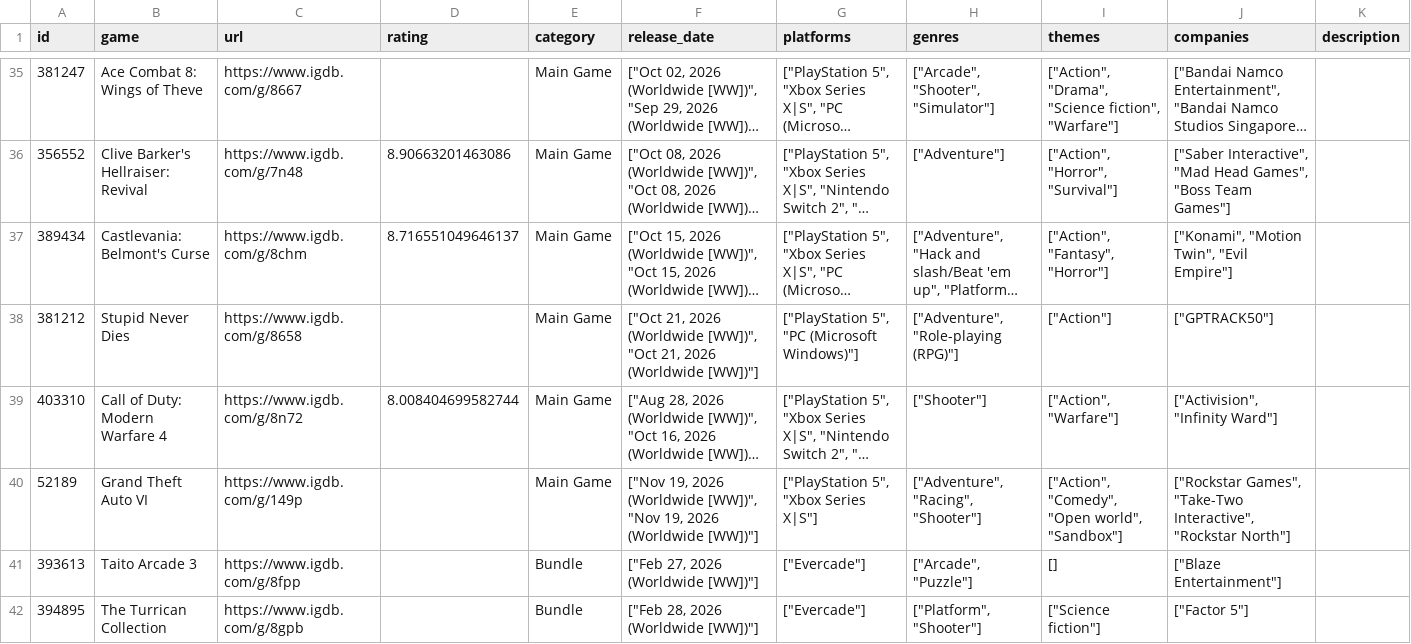
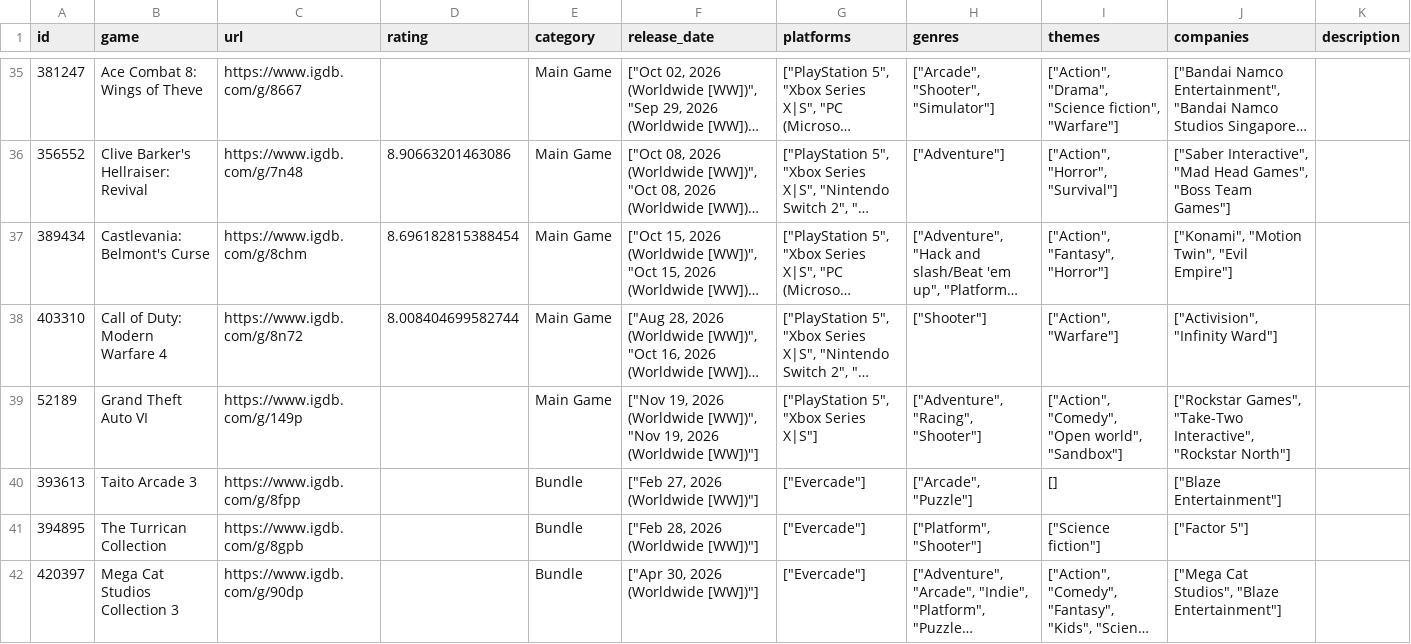
Before and after one commit to noiseredux/whatshouldnoisereduxplay, a CSV file: want-to-play.csv, drawn as a sheet; only a part is shown, gaps mark what is left out; the shorter side is filled out with more unchanged rows; long unchanged cells end in …; the diff names each change by its address in the sheet, - before the commit and + after, or states it on an @@ line.

Commit message:
Add files via upload

```diff
--- a/want-to-play.csv
+++ b/want-to-play.csv
-D37 (rating): 8.716551049646137
+D37 (rating): 8.696182815388454
-row 38: 381212 | Stupid Never Dies | https://www.igdb.com/g/8658 |  | Main Game | ["Oct 21, 2026 (Worldwide [WW])", "Oct 21, 2026 (Worldwide [WW])"] | ["PlayStation 5", "PC (Microsoft Windows)"] | ["Adventure", "Role-playing (RPG)"] | ["Action"] | ["GPTRACK50"]
```
